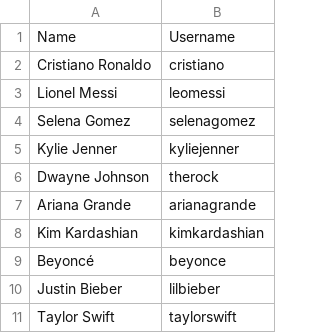
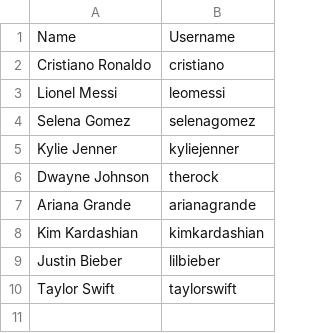
Before and after one commit to RishabhPathak02/ReachTool, a CSV file: uploads/celebs_instagram.csv, drawn as a sheet.

```diff
--- a/uploads/celebs_instagram.csv
+++ b/uploads/celebs_instagram.csv
@@ -8,3 +8,2 @@ Ariana Grande,arianagrande
 Kim Kardashian,kimkardashian
-Beyoncé,beyonce
 Justin Bieber,lilbieber
```
Also changed, not shown: 1 other file.
